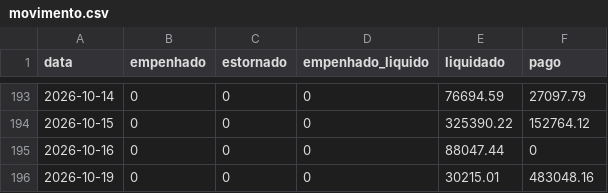
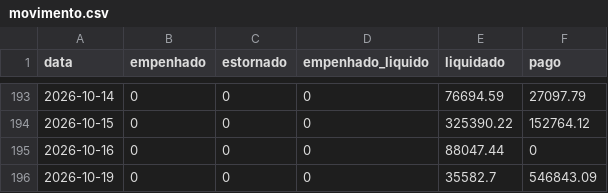
Before and after one commit to vagnerims2/painel-leopolis, a CSV file: data/movimento.csv, drawn as a sheet; only a part is shown, gaps mark what is left out.

```diff
--- a/data/movimento.csv
+++ b/data/movimento.csv
@@ -195,2 +195,2 @@ data,empenhado,estornado,empenhado_liquido,liquidado,pago
 2026-10-16,0,0,0,88047.44,0
-2026-10-19,0,0,0,30215.01,483048.16
+2026-10-19,0,0,0,35582.7,546843.09
```
Also changed, not shown: data/dotacoes.csv, data/liquidacoes.csv, 5 other files.
